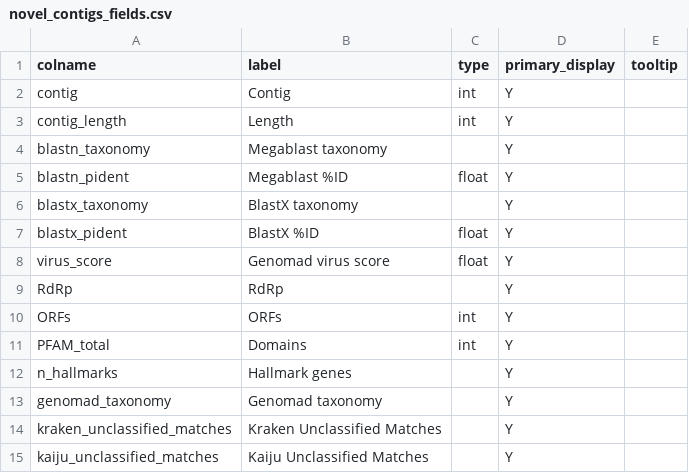
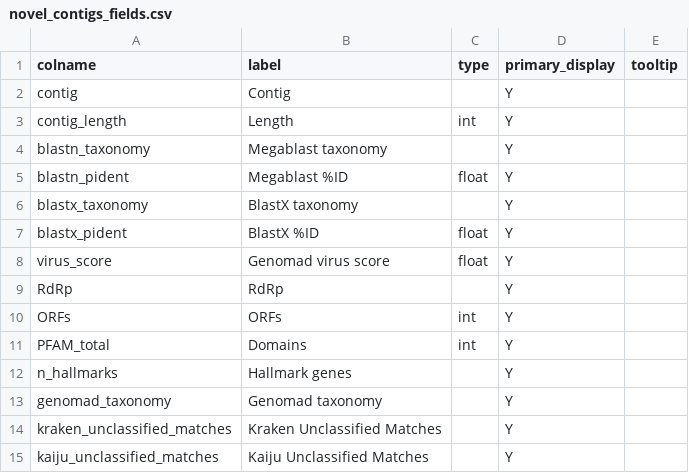
Before and after one commit to qcif/daff-viral-assembly, a CSV file: bin/report/schema/novel_contigs_fields.csv, drawn as a sheet.

```diff
--- a/bin/report/schema/novel_contigs_fields.csv
+++ b/bin/report/schema/novel_contigs_fields.csv
@@ -1,3 +1,3 @@
 colname,label,type,primary_display,tooltip
-contig,Contig,int,Y,
+contig,Contig,,Y,
 contig_length,Length,int,Y,
```
Also changed, not shown: bin/report/schema/diamond_fields.csv, 8 other files.
